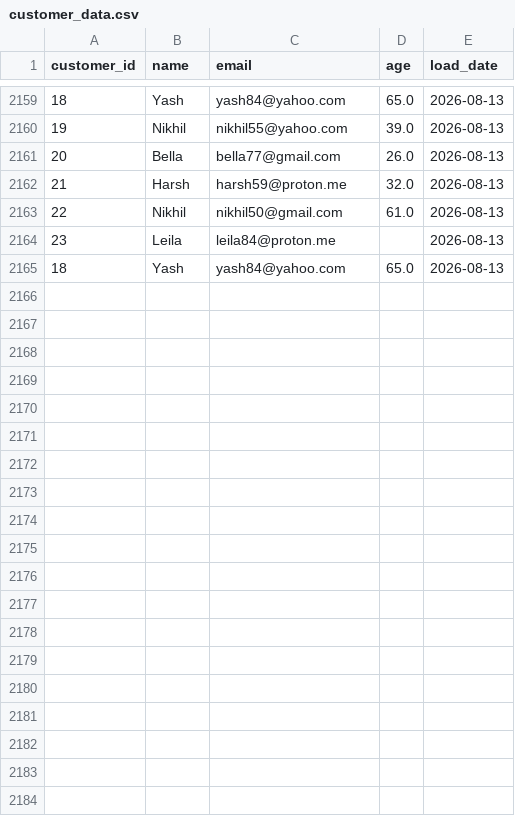
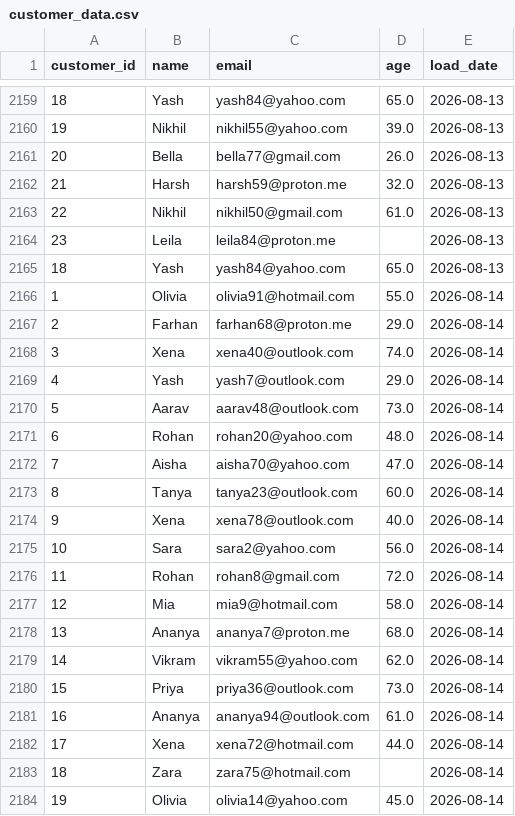
Before and after one commit to lokii2003/Enterprise-Data-Quality-Monitoring-Dashboard, a CSV file: raw_data/customer_data.csv, drawn as a sheet; only a part is shown, gaps mark what is left out; the diff covers the shown part only.

```diff
--- a/raw_data/customer_data.csv
+++ b/raw_data/customer_data.csv
@@ -2165 +2165,20 @@ customer_id,name,email,age,load_date
 18,Yash,yash84@yahoo.com,65.0,2026-08-13
+1,Olivia,olivia91@hotmail.com,55.0,2026-08-14
+2,Farhan,farhan68@proton.me,29.0,2026-08-14
+3,Xena,xena40@outlook.com,74.0,2026-08-14
+4,Yash,yash7@outlook.com,29.0,2026-08-14
+5,Aarav,aarav48@outlook.com,73.0,2026-08-14
+6,Rohan,rohan20@yahoo.com,48.0,2026-08-14
+7,Aisha,aisha70@yahoo.com,47.0,2026-08-14
+8,Tanya,tanya23@outlook.com,60.0,2026-08-14
+9,Xena,xena78@outlook.com,40.0,2026-08-14
+10,Sara,sara2@yahoo.com,56.0,2026-08-14
+11,Rohan,rohan8@gmail.com,72.0,2026-08-14
+12,Mia,mia9@hotmail.com,58.0,2026-08-14
+13,Ananya,ananya7@proton.me,68.0,2026-08-14
+14,Vikram,vikram55@yahoo.com,62.0,2026-08-14
+15,Priya,priya36@outlook.com,73.0,2026-08-14
+16,Ananya,ananya94@outlook.com,61.0,2026-08-14
+17,Xena,xena72@hotmail.com,44.0,2026-08-14
+18,Zara,zara75@hotmail.com,,2026-08-14
+19,Olivia,olivia14@yahoo.com,45.0,2026-08-14
```
Also changed, not shown: 10 added rows elsewhere in this file, 3 other files.
